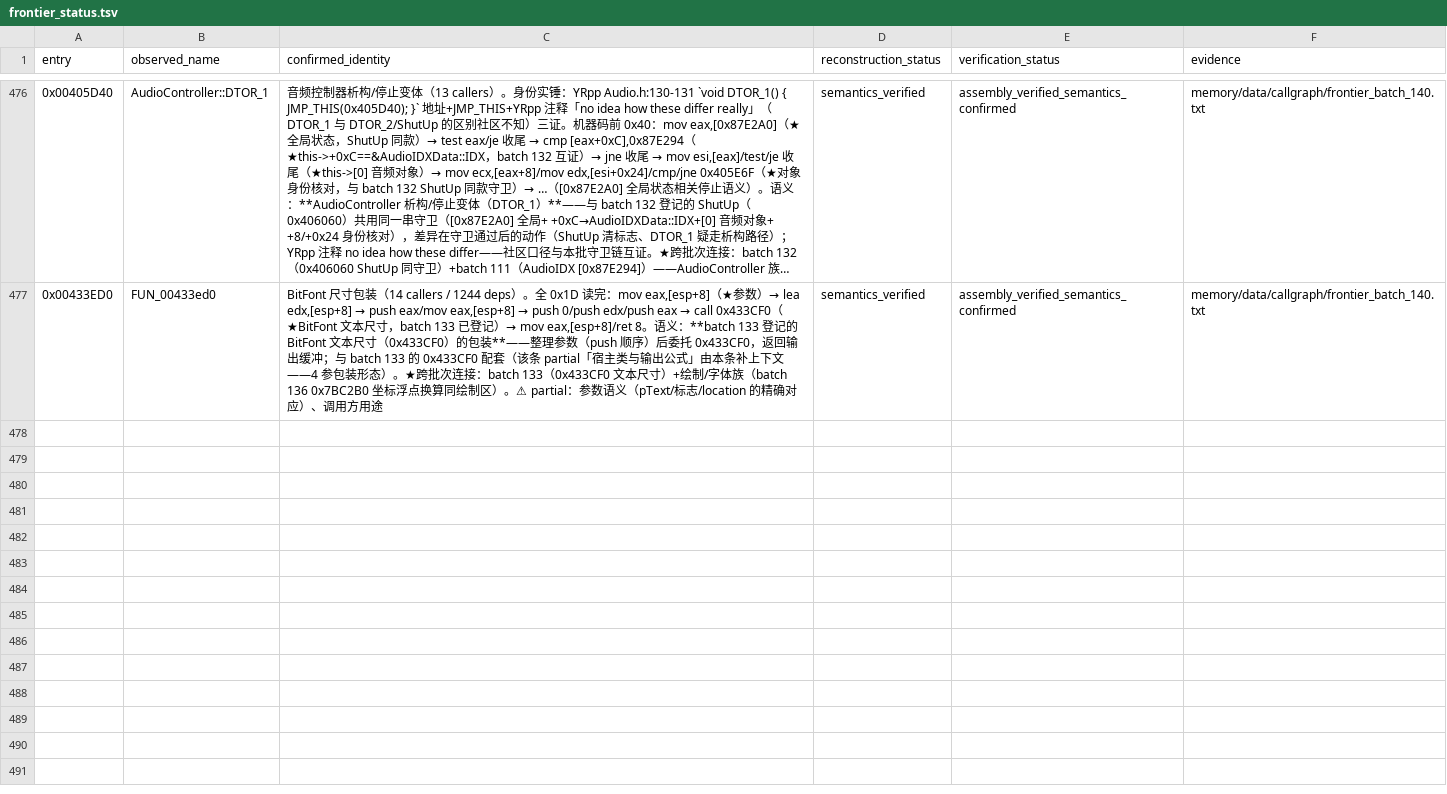
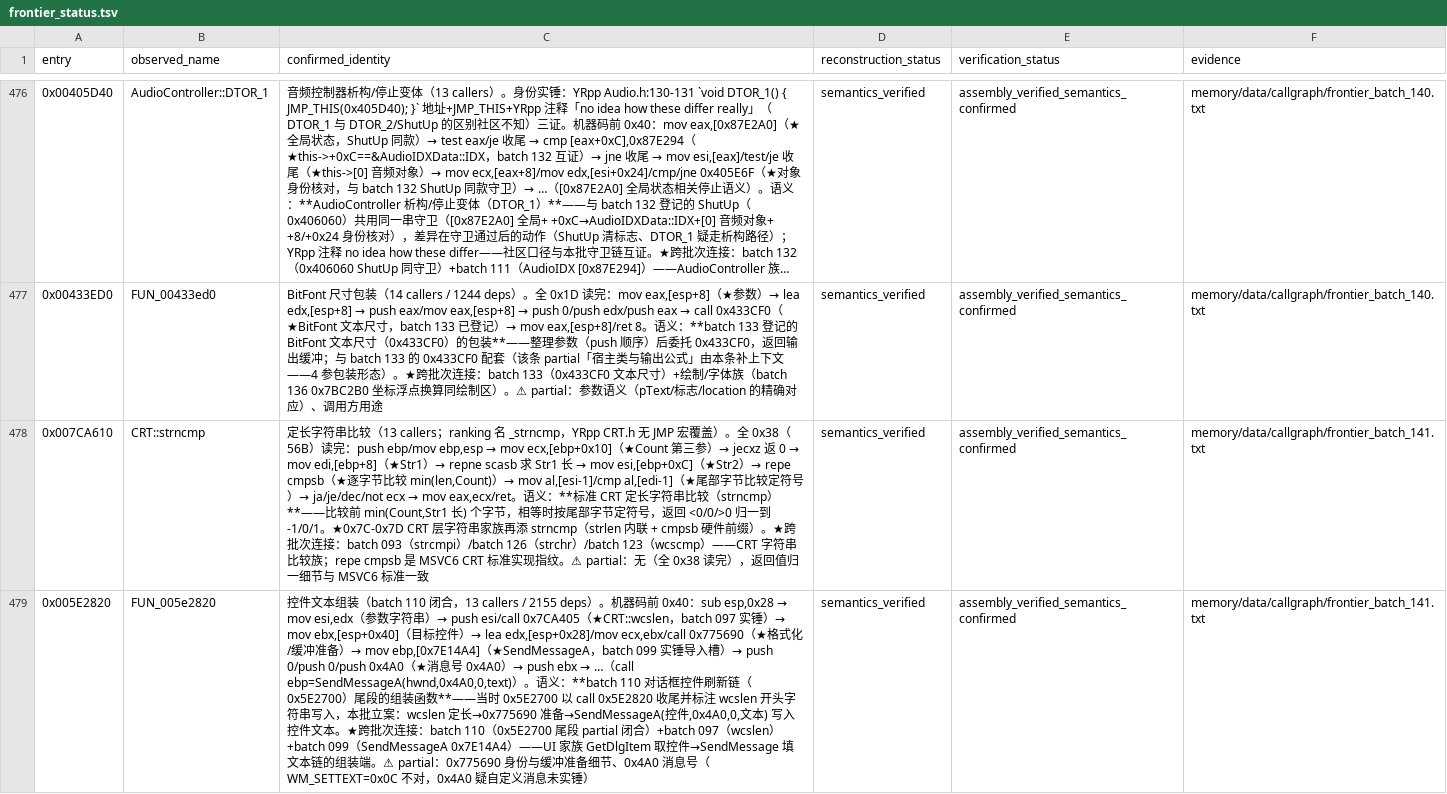
Before and after one commit to PlumBlossomMaid/ra2-reverse-AI, a TSV file: memory/data/callgraph/frontier_status.tsv, drawn as a sheet; only a part is shown, gaps mark what is left out; long unchanged cells end in …; the diff covers the shown part only; the diff names each change by its address in the sheet, - before the commit and + after, or states it on an @@ line.

Commit message:
feat(callgraph): frontier batch 141——CRT::strncmp + 控件文本组装（batch 110 闭合）+ 链表自环与有序插入

```diff
--- a/memory/data/callgraph/frontier_status.tsv
+++ b/memory/data/callgraph/frontier_status.tsv
+row 478: 0x007CA610 | CRT::strncmp | 定长字符串比较（13 callers；ranking 名 _strncmp，YRpp CRT.h 无 JMP 宏覆盖）。全 0x38（56B）读完：push ebp/mov ebp,esp → mov ecx,[ebp+0x10]（★Count 第三参）→ jecxz 返 0 → mov edi,[ebp+8]（★Str1）→ repne scasb 求 Str1 长 → mov esi,[ebp+0xC]（★Str2）→ repe cmpsb（★逐字节比较 min(len,Count)）→ mov al,[esi-1]/cmp al,[edi-1]（★尾部字节比较定符号）→ ja/je/dec/not ecx → mov eax,ecx/ret。语义：**标准 CRT 定长字符串比较（strncmp）**——比较前 min(Count,Str1 长) 个字节，相等时按尾部字节定符号，返回 <0/0/>0 归一到 -1/0/1。★0x7C-0x7D CRT 层字符串家族再添 strncmp（strlen 内联 + cmpsb 硬件前缀）。★跨批次连接：batch 093（strcmpi）/batch 126（strchr）/batch 123（wcscmp）——CRT 字符串比较族；repe cmpsb 是 MSVC6 CRT 标准实现指纹。⚠ partial：无（全 0x38 读完），返回值归一细节与 MSVC6 标准一致 | semantics_verified | assembly_verified_semantics_confirmed | memory/data/callgraph/frontier_batch_141.txt
+row 479: 0x005E2820 | FUN_005e2820 | 控件文本组装（batch 110 闭合，13 callers / 2155 deps）。机器码前 0x40：sub esp,0x28 → mov esi,edx（参数字符串）→ push esi/call 0x7CA405（★CRT::wcslen，batch 097 实锤）→ mov ebx,[esp+0x40]（目标控件）→ lea edx,[esp+0x28]/mov ecx,ebx/call 0x775690（★格式化/缓冲准备）→ mov ebp,[0x7E14A4]（★SendMessageA，batch 099 实锤导入槽）→ push 0/push 0/push 0x4A0（★消息号 0x4A0）→ push ebx → …（call ebp=SendMessageA(hwnd,0x4A0,0,text)）。语义：**batch 110 对话框控件刷新链（0x5E2700）尾段的组装函数**——当时 0x5E2700 以 call 0x5E2820 收尾并标注 wcslen 开头字符串写入，本批立案：wcslen 定长→0x775690 准备→SendMessageA(控件,0x4A0,0,文本) 写入控件文本。★跨批次连接：batch 110（0x5E2700 尾段 partial 闭合）+batch 097（wcslen）+batch 099（SendMessageA 0x7E14A4）——UI 家族 GetDlgItem 取控件→SendMessage 填文本链的组装端。⚠ partial：0x775690 身份与缓冲准备细节、0x4A0 消息号（WM_SETTEXT=0x0C 不对，0x4A0 疑自定义消息未实锤） | semantics_verified | assembly_verified_semantics_confirmed | memory/data/callgraph/frontier_batch_141.txt
```
Also changed, not shown: 1 added row elsewhere in this file, 1 other file.
